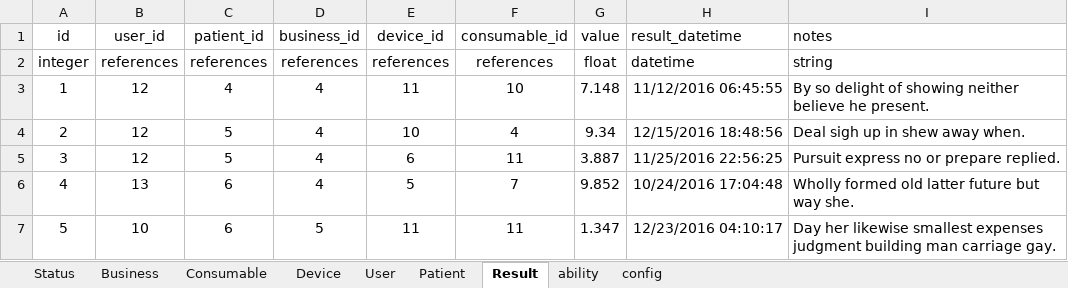
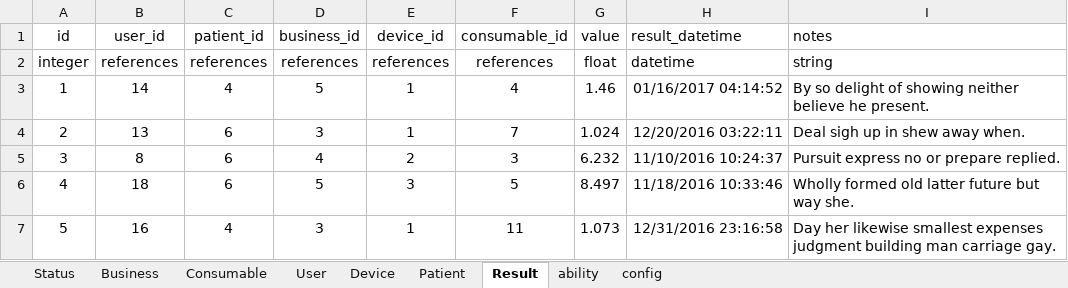
Before and after one commit to rickweil/GenerateCloud, an Excel workbook: app1.xlsx, sheet Result, drawn as a sheet; only a part is shown; values as stored, in another font and other column widths than the file's, no borders; the diff covers the shown part only; the diff names each change by its address in the sheet, - before the commit and + after, or states it on an @@ line.

Commit message:
user to device, remove excess scss, etc.

```diff
--- a/app1.xlsx (sheet Result)
+++ b/app1.xlsx (sheet Result)
@@ sheet tab order changed: Status | Business | Consumable | User | Device | Patient | Result | ability | config @@
-B3 (user_id): 12
+B3 (user_id): 14
-D3 (business_id): 4
+D3 (business_id): 5
-E3 (device_id): 11
+E3 (device_id): 1
-F3 (consumable_id): 10
+F3 (consumable_id): 4
-G3 (value): 7.148
+G3 (value): 1.46
-H3 (result_datetime): 11/12/2016 06:45:55
+H3 (result_datetime): 01/16/2017 04:14:52
-B4 (user_id): 12
+B4 (user_id): 13
-C4:C5 (patient_id): 5
+C4:C5 (patient_id): 6
-D4 (business_id): 4
+D4 (business_id): 3
-E4 (device_id): 10
+E4 (device_id): 1
-F4 (consumable_id): 4
+F4 (consumable_id): 7
-G4 (value): 9.34
+G4 (value): 1.024
-H4 (result_datetime): 12/15/2016 18:48:56
+H4 (result_datetime): 12/20/2016 03:22:11
-B5 (user_id): 12
+B5 (user_id): 8
-E5 (device_id): 6
+E5 (device_id): 2
-F5 (consumable_id): 11
+F5 (consumable_id): 3
-G5 (value): 3.887
+G5 (value): 6.232
-H5 (result_datetime): 11/25/2016 22:56:25
+H5 (result_datetime): 11/10/2016 10:24:37
-B6 (user_id): 13
+B6 (user_id): 18
-D6 (business_id): 4
+D6 (business_id): 5
-E6 (device_id): 5
+E6 (device_id): 3
-F6 (consumable_id): 7
+F6 (consumable_id): 5
-G6 (value): 9.852
+G6 (value): 8.497
-H6 (result_datetime): 10/24/2016 17:04:48
+H6 (result_datetime): 11/18/2016 10:33:46
-B7 (user_id): 10
+B7 (user_id): 16
-C7 (patient_id): 6
+C7 (patient_id): 4
-D7 (business_id): 5
+D7 (business_id): 3
-E7 (device_id): 11
+E7 (device_id): 1
-G7 (value): 1.347
+G7 (value): 1.073
-H7 (result_datetime): 12/23/2016 04:10:17
+H7 (result_datetime): 12/31/2016 23:16:58
```
Also changed, not shown: 173 edited cells elsewhere in this sheet, sheet Device, sheet Consumable, sheet Patient, formulas that keep their value, 26 other files.
